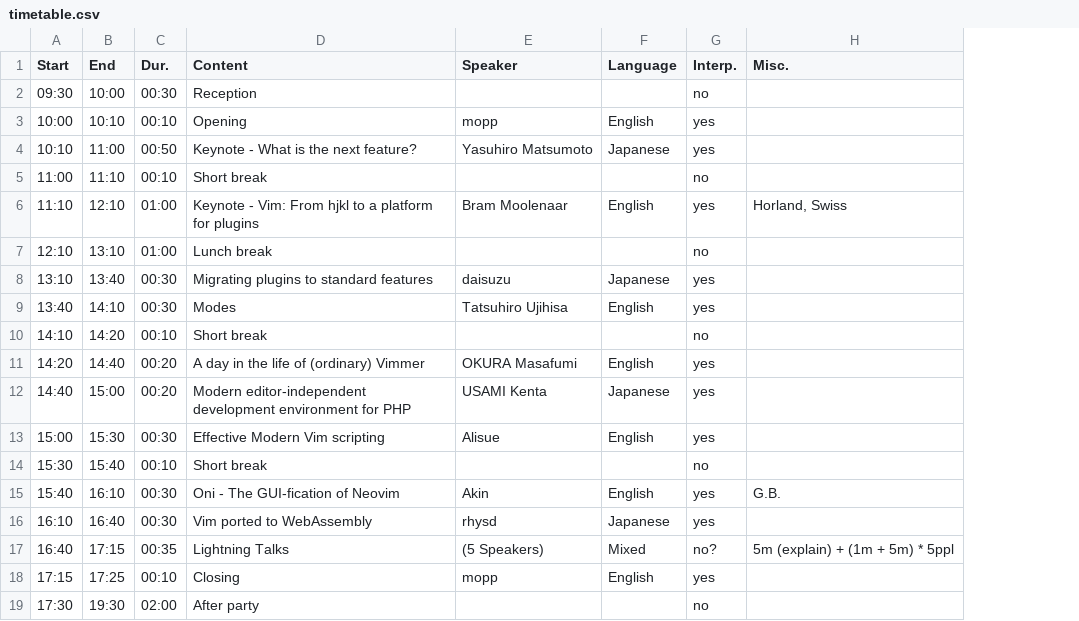
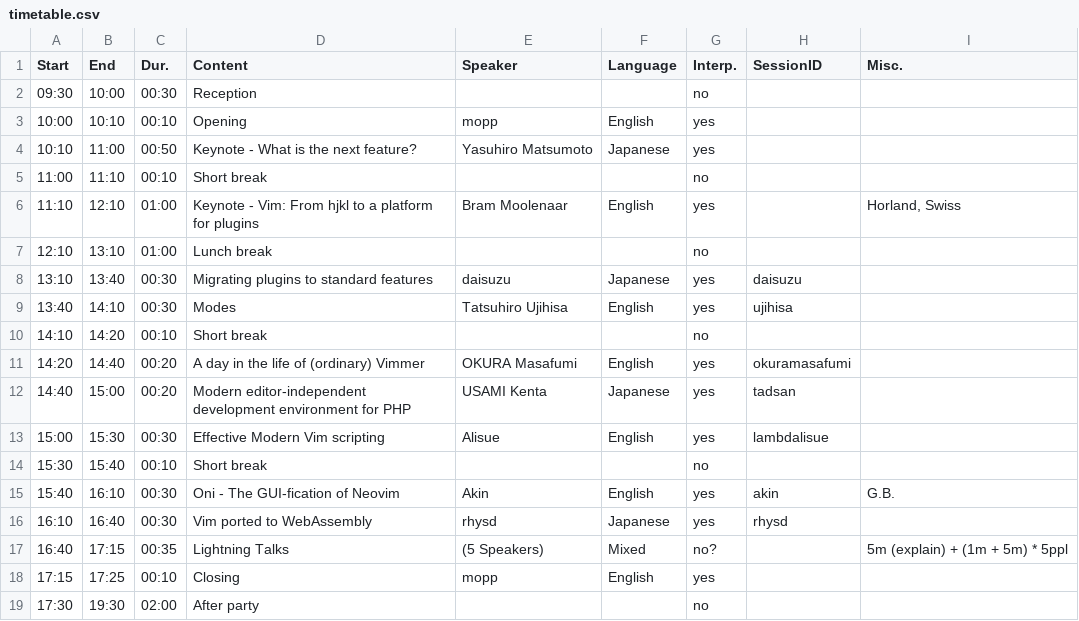
Before and after one commit to vim-jp/vimconf.org, a CSV file: _data/y2018/timetable.csv, drawn as a sheet; the diff names each change by its address in the sheet, - before the commit and + after, or states it on an @@ line.

Commit message:
add session page

```diff
--- a/_data/y2018/timetable.csv
+++ b/_data/y2018/timetable.csv
+column H (SessionID), rows 8-16: daisuzu | ujihisa |  | okuramasafumi | tadsan | lambdalisue |  | akin | rhysd
```
Also changed, not shown: 3 other files.
